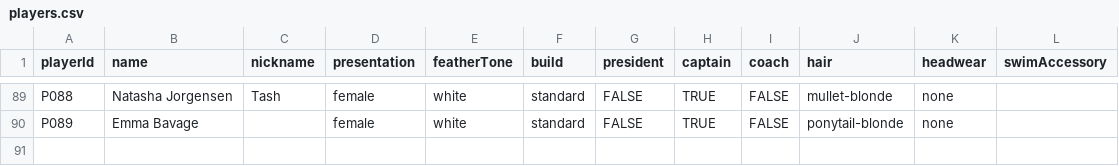
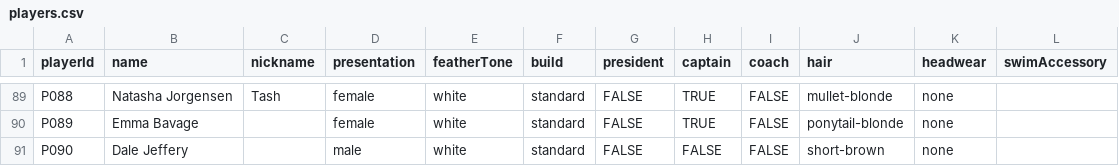
Before and after one commit to h4ff/taipans-duck-pond, a CSV file: data/players.csv, drawn as a sheet; only a part is shown, gaps mark what is left out; the diff names each change by its address in the sheet, - before the commit and + after, or states it on an @@ line.

```diff
--- a/data/players.csv
+++ b/data/players.csv
+row 91: P090 | Dale Jeffery |  | male | white | standard | FALSE | FALSE | FALSE | short-brown | none
```
Also changed, not shown: data/ducks.csv.
